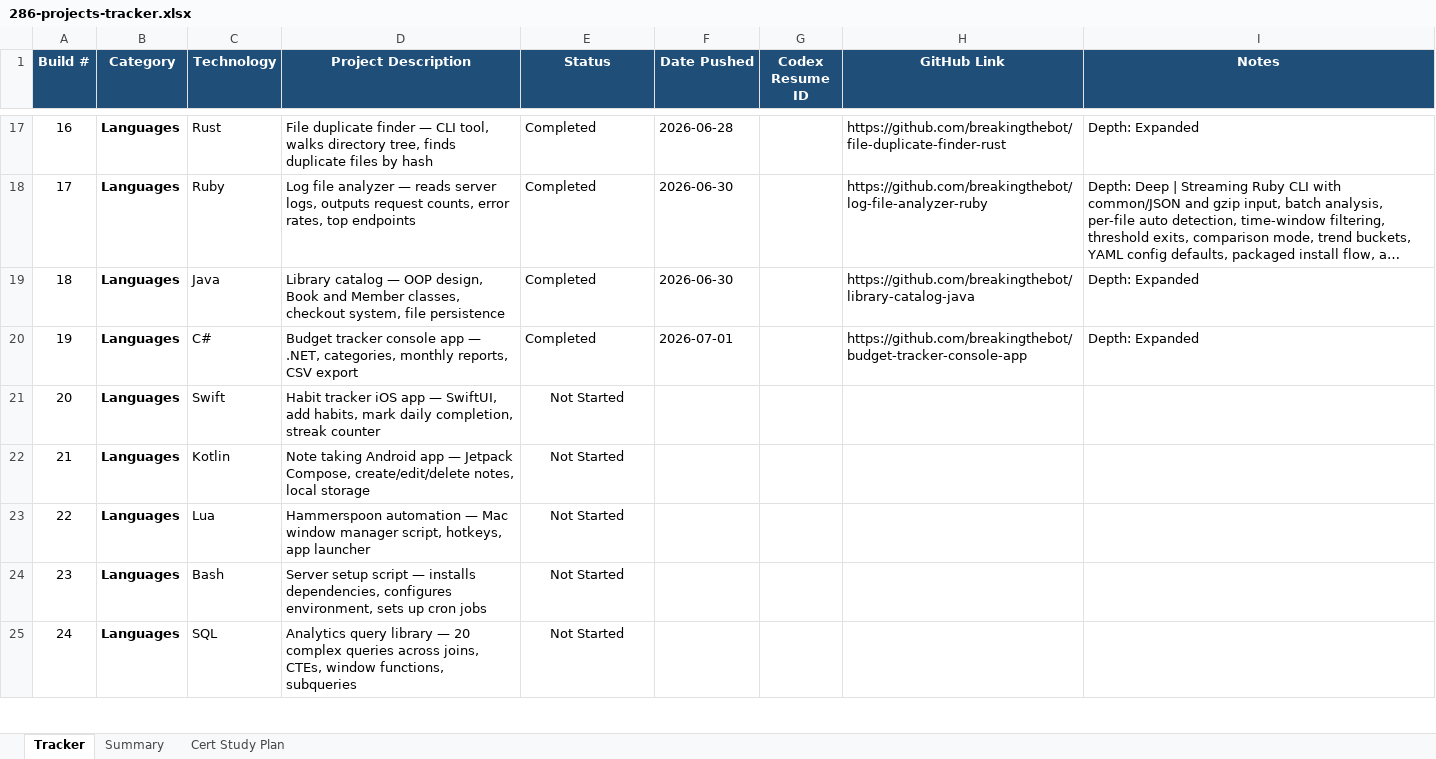
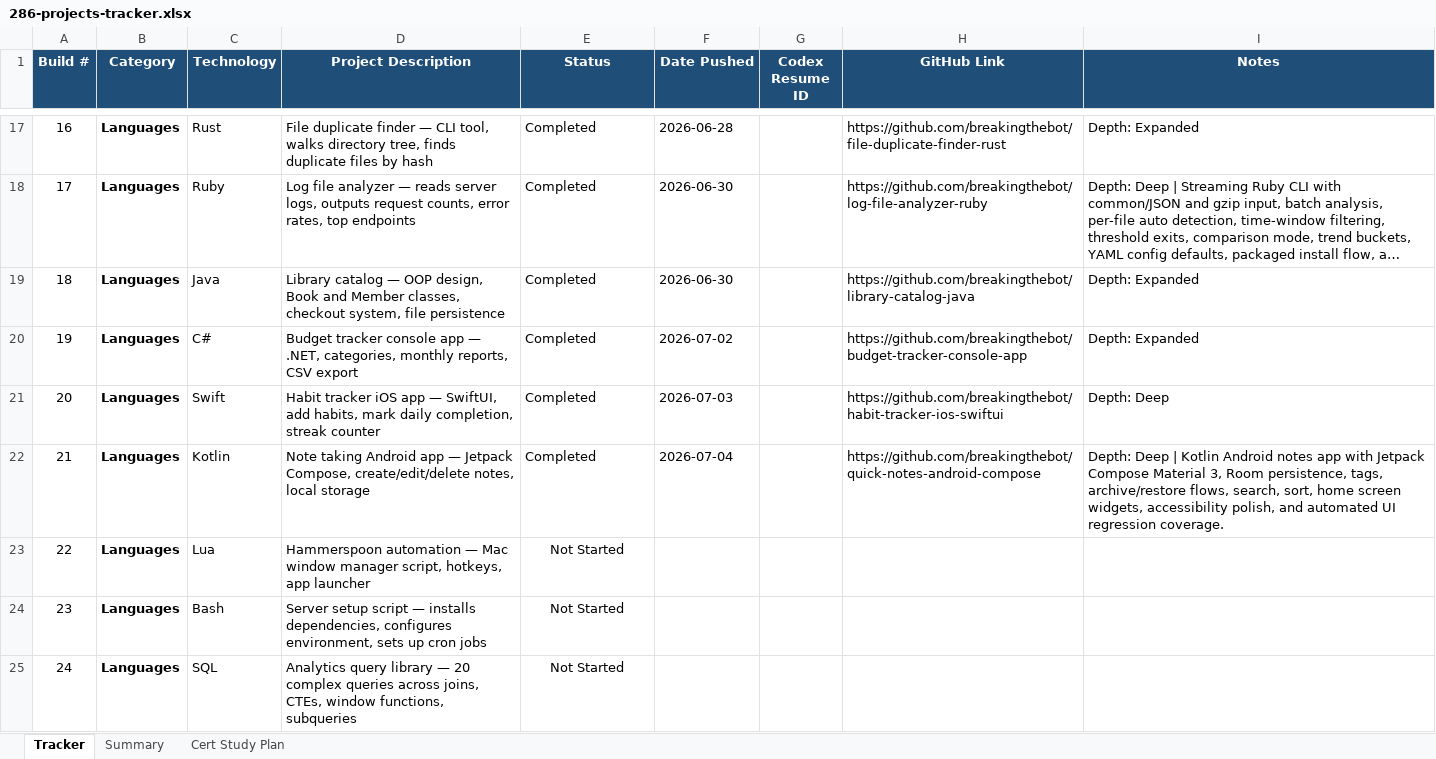
Before and after one commit to breakingthebot/246-builds, an Excel workbook: reference/286-projects-tracker.xlsx, sheet Tracker, drawn as a sheet; only a part is shown, gaps mark what is left out; long unchanged cells end in …; values as stored, in another font and other column widths than the file's, no borders; conditional formats not drawn; the diff names each change by its address in the sheet, - before the commit and + after, or states it on an @@ line.

Commit message:
Sync build index through quick notes android app

```diff
--- a/reference/286-projects-tracker.xlsx (sheet Tracker)
+++ b/reference/286-projects-tracker.xlsx (sheet Tracker)
-F20 (Date Pushed): 2026-07-01
+F20 (Date Pushed): 2026-07-02
-E21:E22 (Status): Not Started
+E21:E22 (Status): Completed
-E21:E22 alignment: center
+E21:E22 alignment: left
-F21 (Date Pushed): (empty)
+F21 (Date Pushed): 2026-07-03
-H21 (GitHub Link): (empty)
+H21 (GitHub Link): https://github.com/breakingthebot/habit-tracker-ios-swiftui
-I21 (Notes): (empty)
+I21 (Notes): Depth: Deep
-F22 (Date Pushed): (empty)
+F22 (Date Pushed): 2026-07-04
-H22 (GitHub Link): (empty)
+H22 (GitHub Link): https://github.com/breakingthebot/quick-notes-android-compose
-I22 (Notes): (empty)
+I22 (Notes): Depth: Deep | Kotlin Android notes app with Jetpack Compose Material 3, Room persistence, tags, archive/restore flows, search, sort, home screen widgets, accessibility polish, and automated UI regression coverage.
```
Also changed, not shown: 8 other files.
